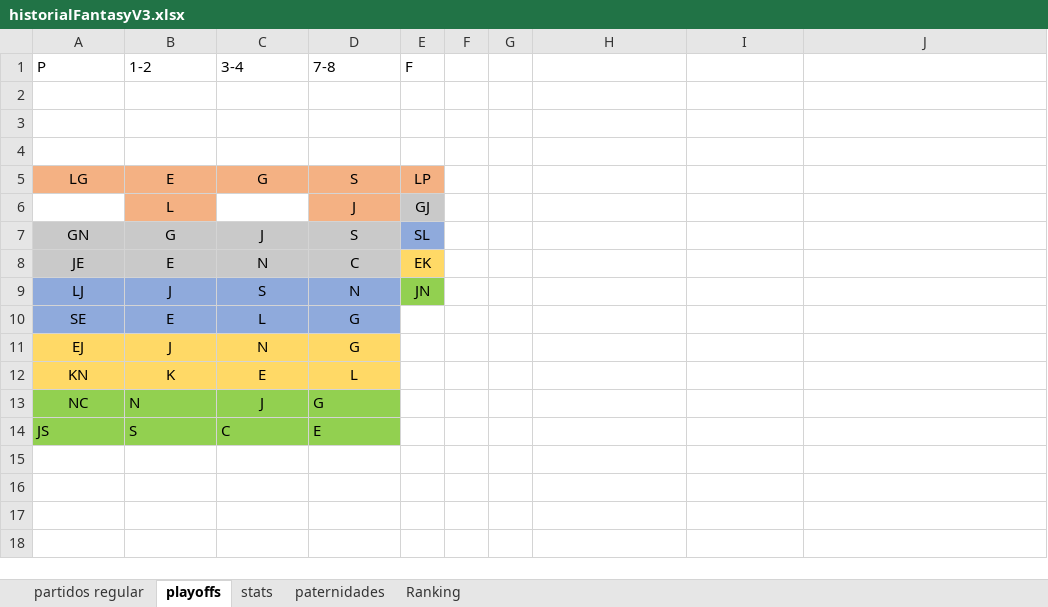
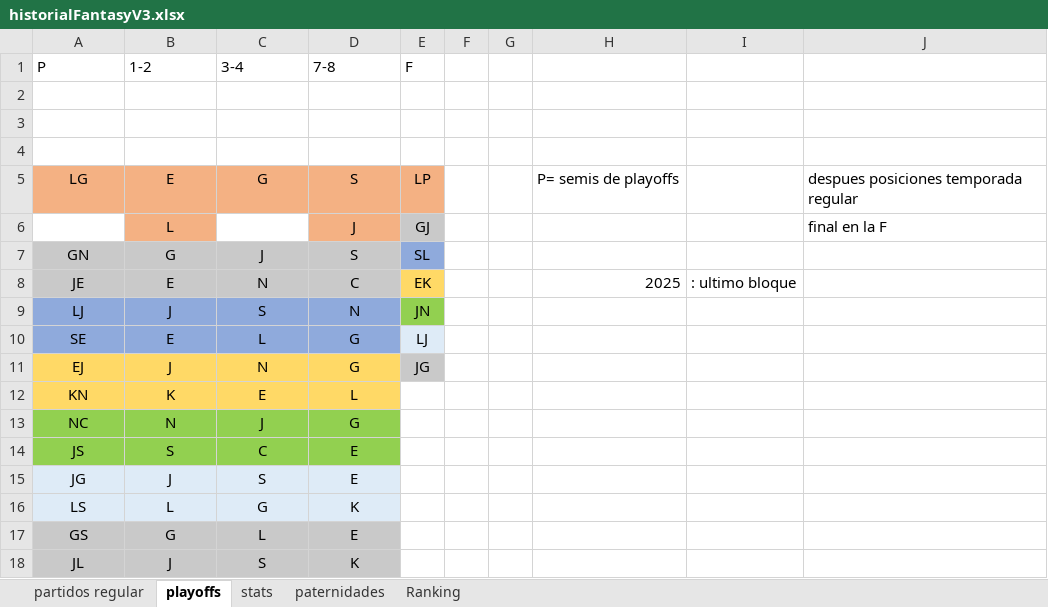
Before and after one commit to FantasyLFA/FantasyLFA, an Excel workbook: historialFantasyV3.xlsx, sheet playoffs, drawn as a sheet; values as stored, in another font and other column widths than the file's, no borders; the diff names each change by its address in the sheet, - before the commit and + after, or states it on an @@ line.

```diff
--- a/historialFantasyV3.xlsx (sheet playoffs)
+++ b/historialFantasyV3.xlsx (sheet playoffs)
-H5: (empty)
+H5: P= semis de playoffs
-J5: (empty)
+J5: despues posiciones temporada regular
-J6: (empty)
+J6: final en la F
-H8: (empty)
+H8: 2025
-I8: (empty)
+I8: : ultimo bloque
-E10 (F): (empty)
+E10 (F): LJ
-E10 fill: none
+E10 fill: #DEEBF7
-E11 (F): (empty)
+E11 (F): JG
-E11 fill: none
+E11 fill: #C9C9C9
-B13 alignment: left
+B13 alignment: center
-D13 alignment: left
+D13 alignment: center
-A14:D14 alignment: left
+A14:D14 alignment: center
+row 15: JG | J | S | E
+row 16: LS | L | G | K
+row 17: GS | G | L | E
+row 18: JL | J | S | K
```
Also changed, not shown: sheet partidos regular, sheet stats, sheet paternidades, sheet Ranking, 6 other files.
